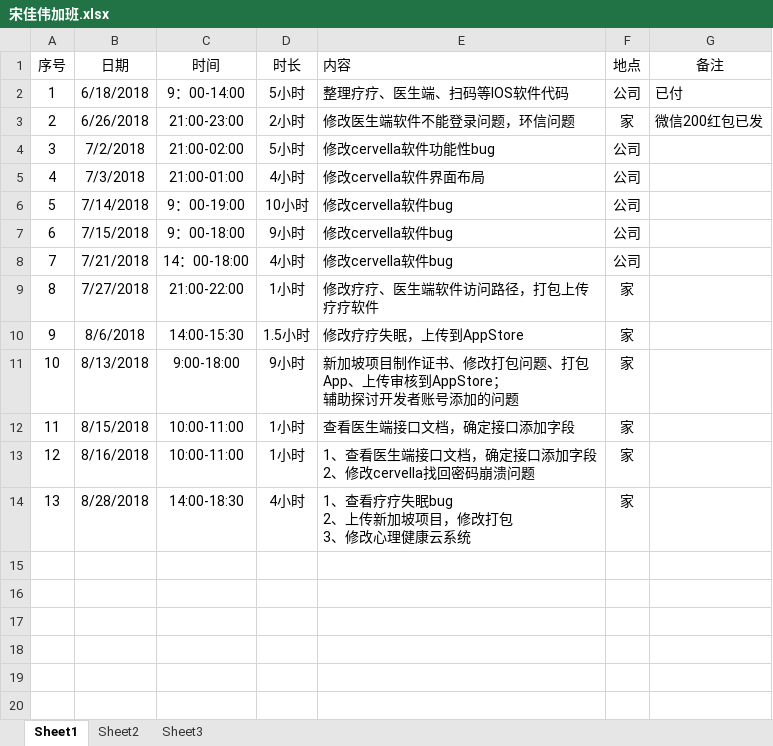
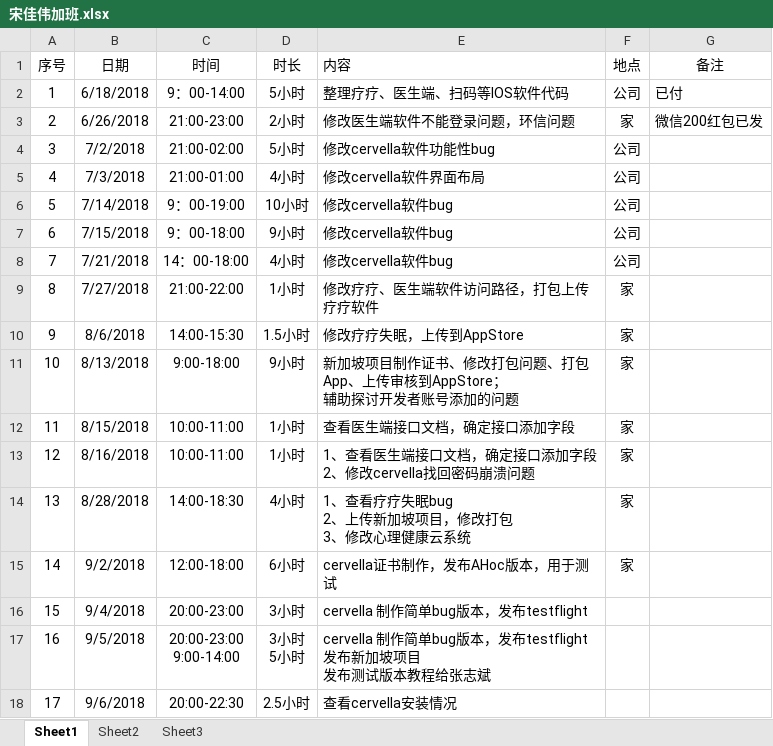
Before and after one commit to Jiawei310/NuoZhiJia, an Excel workbook: 宋佳伟加班.xlsx, sheet Sheet1, drawn as a sheet; values as stored, in another font and other column widths than the file's, no borders; ↵ is a line break in a cell; the diff names each change by its address in the sheet, - before the commit and + after, or states it on an @@ line.

Commit message:
修改加班日记

```diff
--- a/宋佳伟加班.xlsx (sheet Sheet1)
+++ b/宋佳伟加班.xlsx (sheet Sheet1)
+row 15: 14 | 9/2/2018 | 12:00-18:00 | 6小时 | cervella证书制作，发布AHoc版本，用于测试 | 家
+row 16: 15 | 9/4/2018 | 20:00-23:00 | 3小时 | cervella 制作简单bug版本，发布testflight
+row 17: 16 | 9/5/2018 | 20:00-23:00 ↵ 9:00-14:00 | 3小时 ↵ 5小时 | cervella 制作简单bug版本，发布testflight ↵ 发布新加坡项目 ↵ 发布测试版本教程给张志斌
+row 18: 17 | 9/6/2018 | 20:00-22:30 | 2.5小时 | 查看cervella安装情况
```
